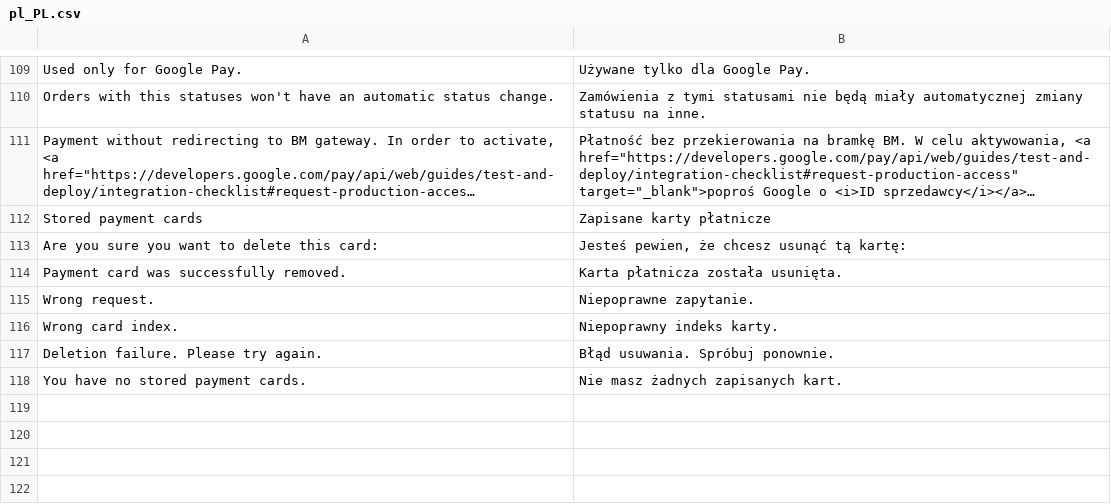
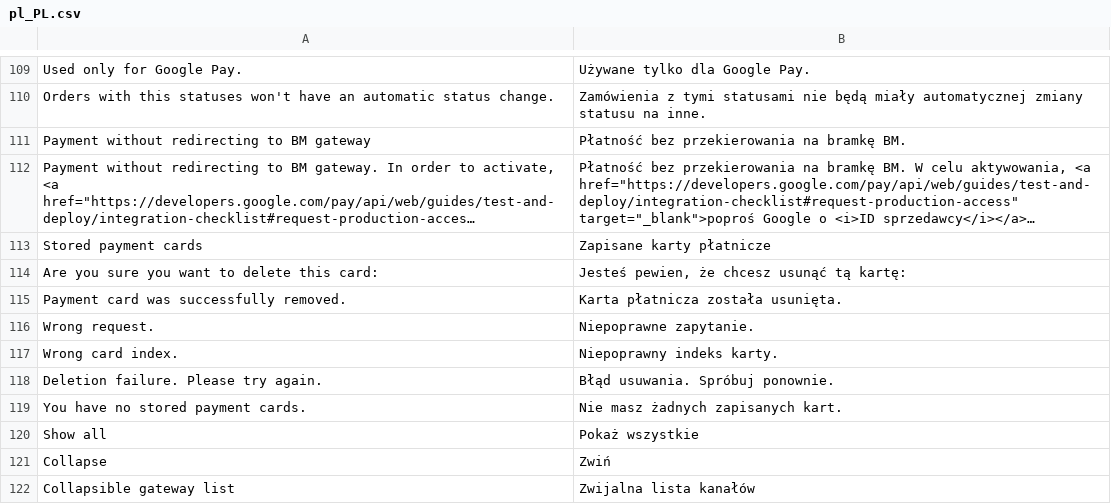
Before and after one commit to bluepayment-plugin/magento-2.x-plugin, a CSV file: i18n/pl_PL.csv, drawn as a sheet; only a part is shown, gaps mark what is left out; long unchanged cells end in …; the diff names each change by its address in the sheet, - before the commit and + after, or states it on an @@ line.

Commit message:
#49 Collapsible gateway list

```diff
--- a/i18n/pl_PL.csv
+++ b/i18n/pl_PL.csv
+row 111: Payment without redirecting to BM gateway | Płatność bez przekierowania na bramkę BM.
+row 120: Show all | Pokaż wszystkie
+row 121: Collapse | Zwiń
+row 122: Collapsible gateway list | Zwijalna lista kanałów
```
Also changed, not shown: 11 other files.
